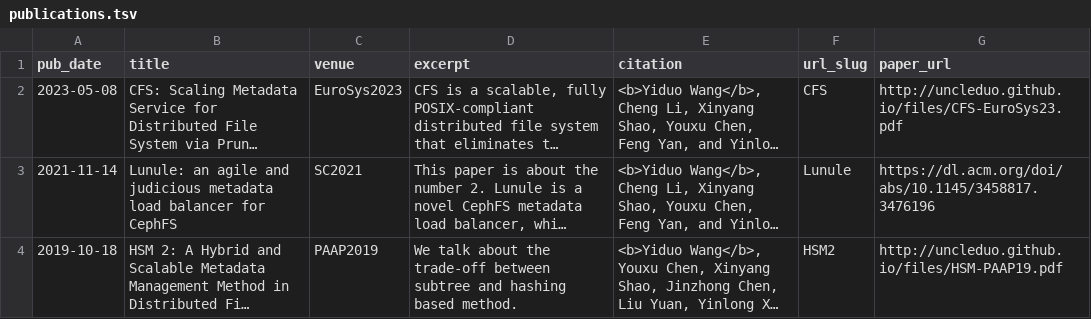
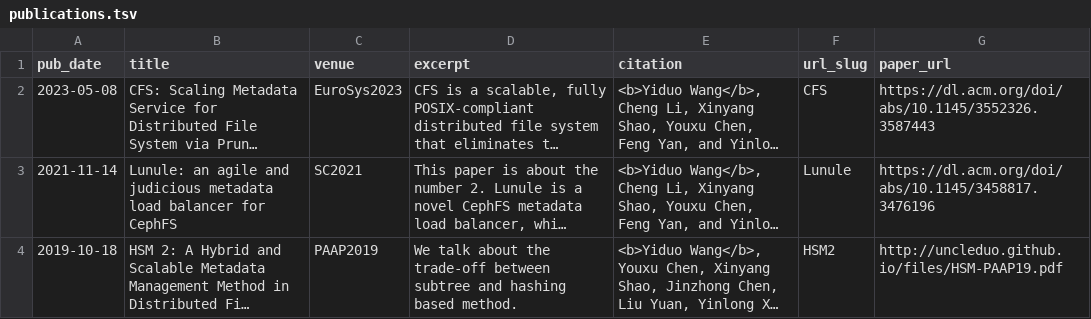
Before and after one commit to uncleduo/uncleduo.github.io, a TSV file: markdown_generator/publications.tsv, drawn as a sheet; long unchanged cells end in …; the diff names each change by its address in the sheet, - before the commit and + after, or states it on an @@ line.

```diff
--- a/markdown_generator/publications.tsv
+++ b/markdown_generator/publications.tsv
-G2 (paper_url): http://uncleduo.github.io/files/CFS-EuroSys23.pdf
+G2 (paper_url): https://dl.acm.org/doi/abs/10.1145/3552326.3587443
```
Also changed, not shown: 5 other files.
